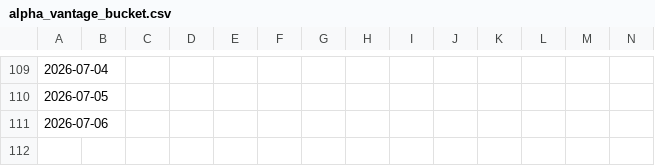
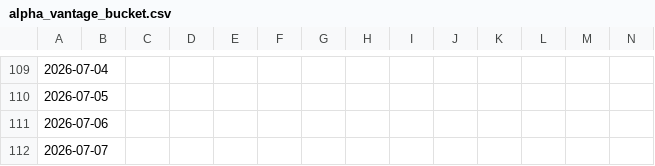
Before and after one commit to Mike7205/General_F2, a CSV file: data/alpha_vantage_bucket.csv, drawn as a sheet; only a part is shown, gaps mark what is left out; rows hold the shown columns only; the diff names each change by its address in the sheet, - before the commit and + after, or states it on an @@ line.

```diff
--- a/data/alpha_vantage_bucket.csv
+++ b/data/alpha_vantage_bucket.csv
+row 112: 2026-07-07
```
Also changed, not shown: data/coingecko_bucket.csv, data/eodhd_bucket.csv, 4 other files.
